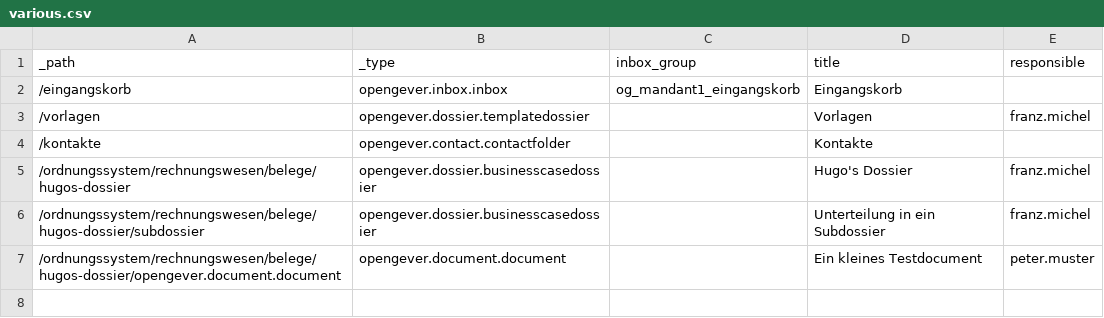
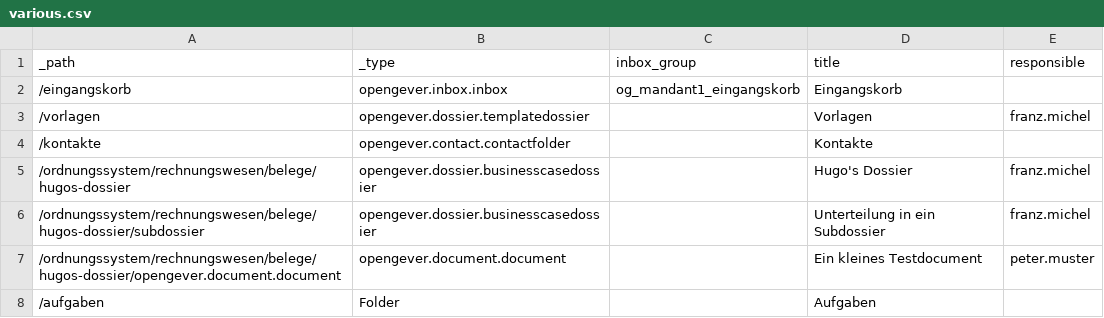
Before and after one commit to 4teamwork/opengever.core, a CSV file: opengever/examplecontent/data/various.csv, drawn as a sheet.

Commit message:
added taskoverview and personal overview to the standard opengever instalation

```diff
--- a/opengever/examplecontent/data/various.csv
+++ b/opengever/examplecontent/data/various.csv
@@ -7 +7,2 @@ _path,_type,inbox_group,title,responsible,
 /ordnungssystem/rechnungswesen/belege/hugos-dossier/opengever.document.document,opengever.document.document,,Ein kleines Testdocument, peter.muster
+/aufgaben,Folder,,Aufgaben,,
```
Also changed, not shown: 2 other files.
